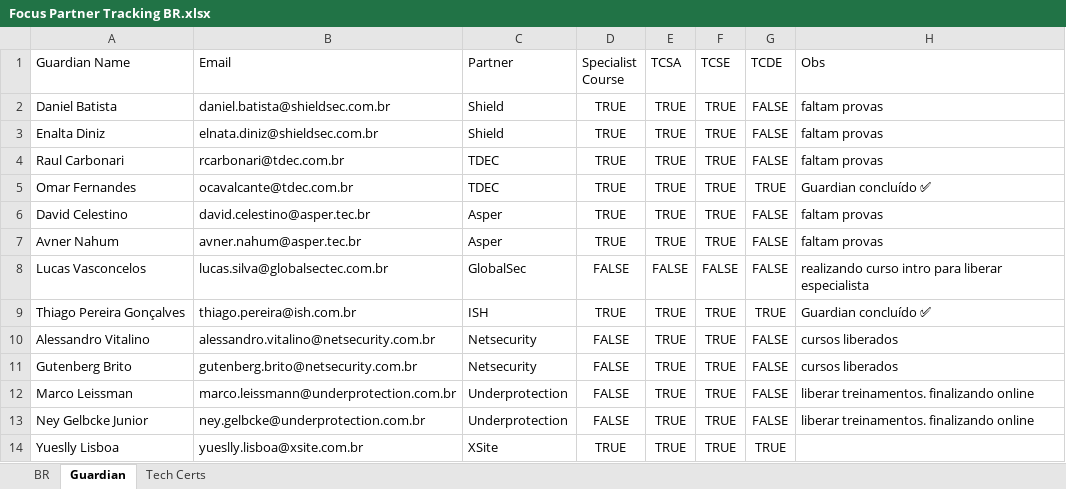
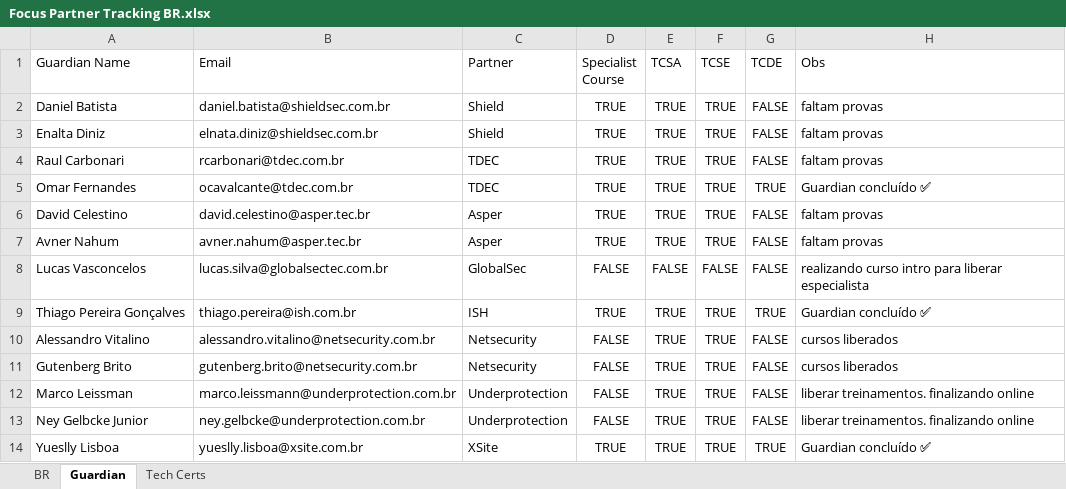
Before and after one commit to mrovere1/mrovere-treino, an Excel workbook: data/partner/Focus Partner Tracking BR.xlsx, sheet Guardian, drawn as a sheet; values as stored, in another font and other column widths than the file's, no borders; the diff names each change by its address in the sheet, - before the commit and + after, or states it on an @@ line.

```diff
--- a/data/partner/Focus Partner Tracking BR.xlsx (sheet Guardian)
+++ b/data/partner/Focus Partner Tracking BR.xlsx (sheet Guardian)
-H14 (Obs): (empty)
+H14 (Obs): Guardian concluído ✅
```
Also changed, not shown: 1 other file.
